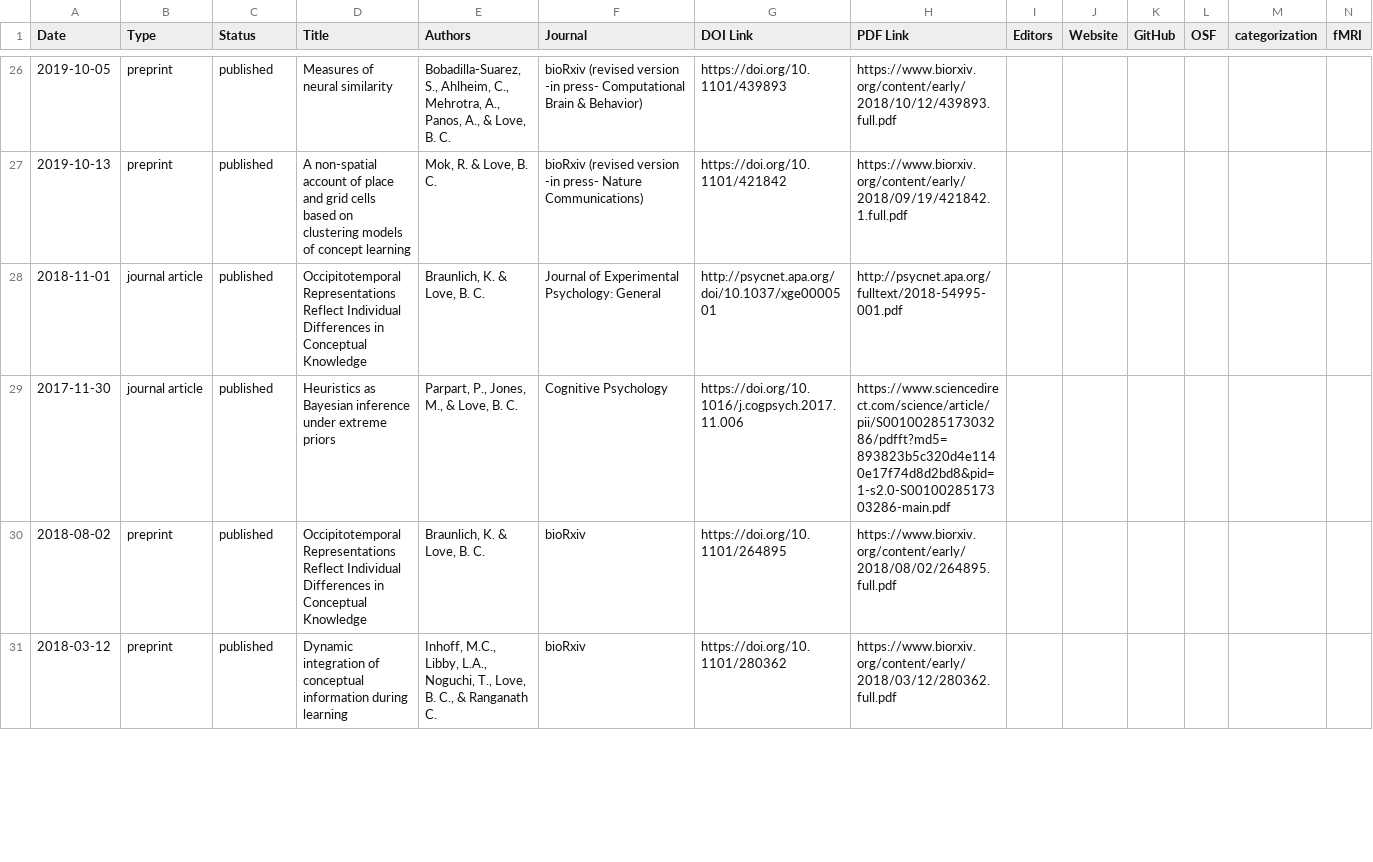
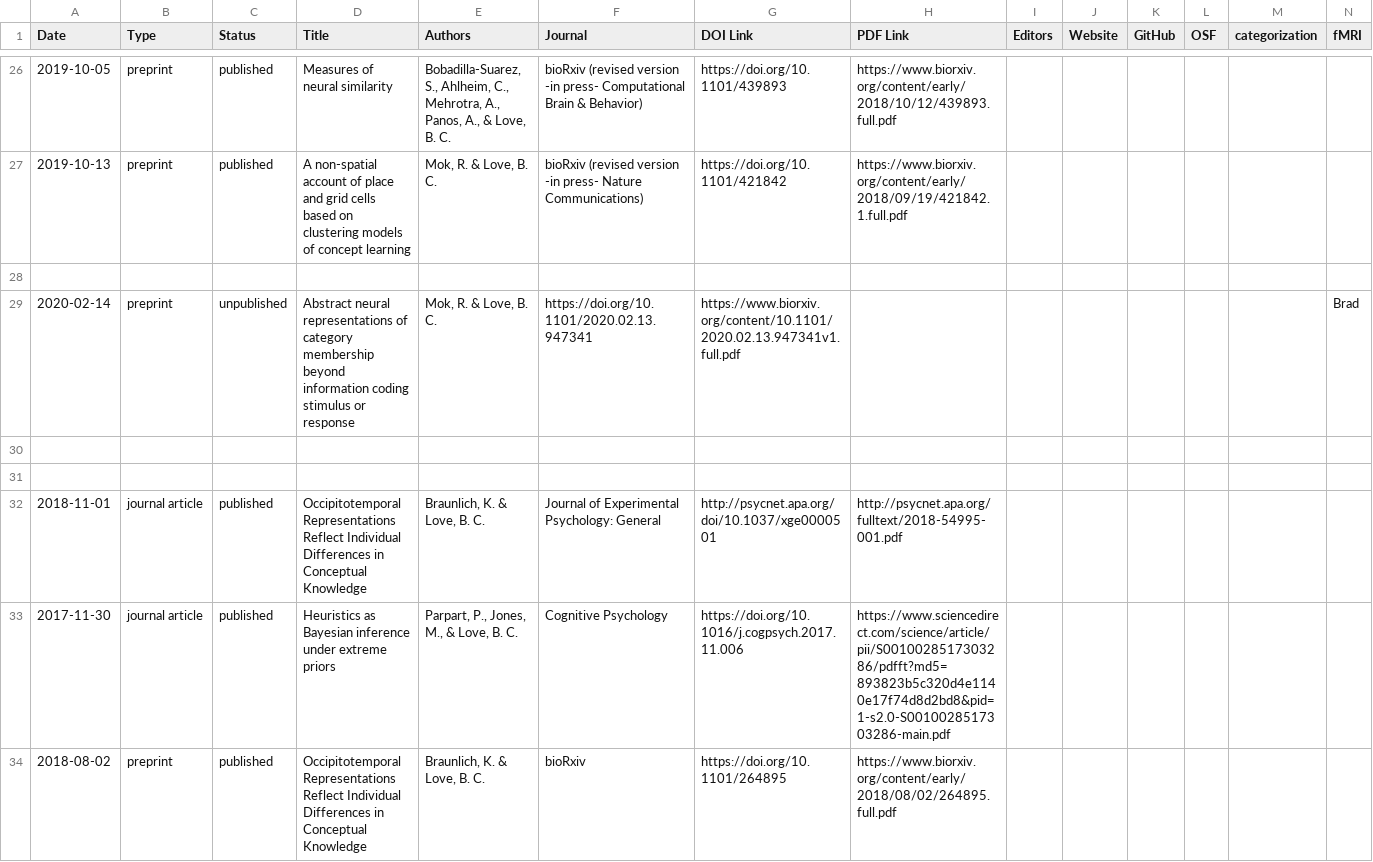
Before and after one commit to lovebc/lovebc.github.io, a CSV file: _data/outputs.csv, drawn as a sheet; only a part is shown, gaps mark what is left out; the shorter side is filled out with more unchanged rows; rows hold the shown columns only; the diff names each change by its address in the sheet, - before the commit and + after, or states it on an @@ line.

Commit message:
Update outputs.csv

```diff
--- a/_data/outputs.csv
+++ b/_data/outputs.csv
+row 28: (empty)
+row 29: 2020-02-14 | preprint | unpublished | Abstract neural representations of category membership beyond information coding stimulus or response | Mok, R. & Love, B. C. | https://doi.org/10.1101/2020.02.13.947341 | https://www.biorxiv.org/content/10.1101/2020.02.13.947341v1.full.pdf |  |  |  |  |  |  | Brad
+row 30: (empty)
+row 31: (empty)
```
